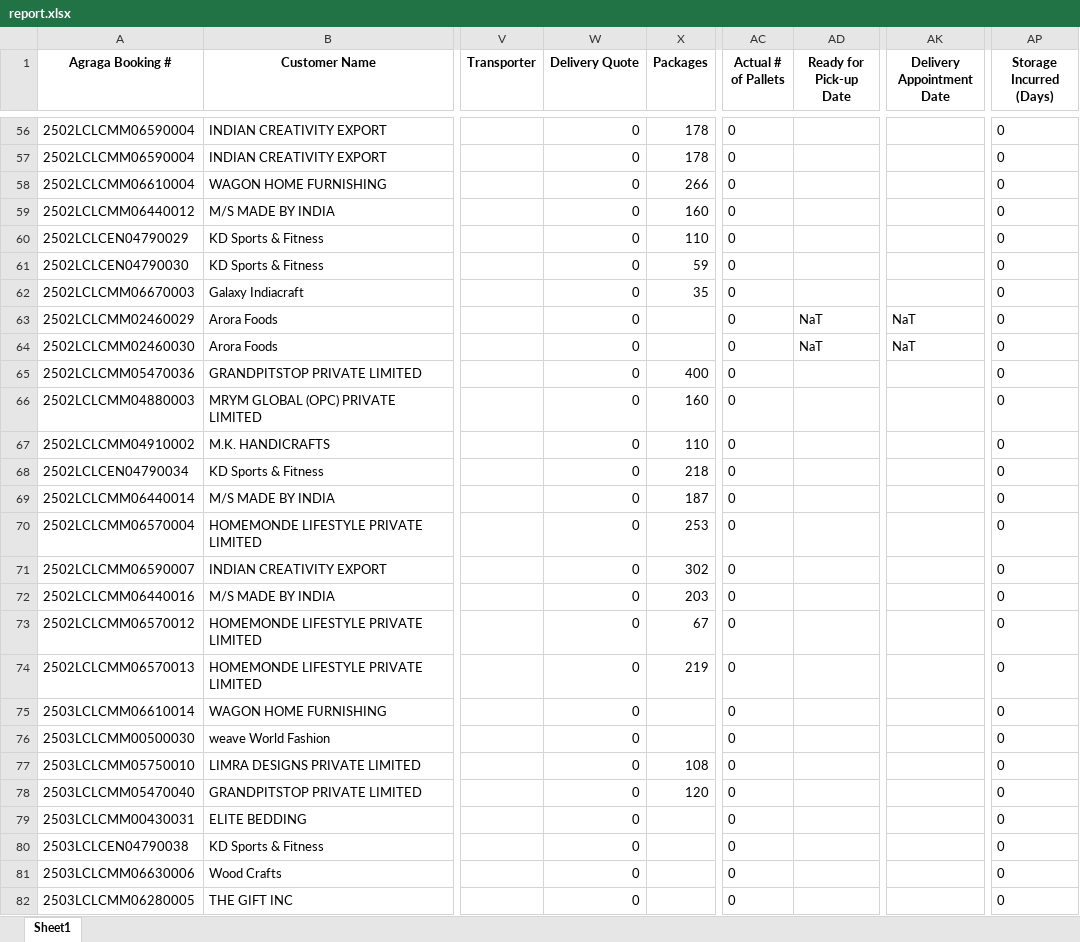
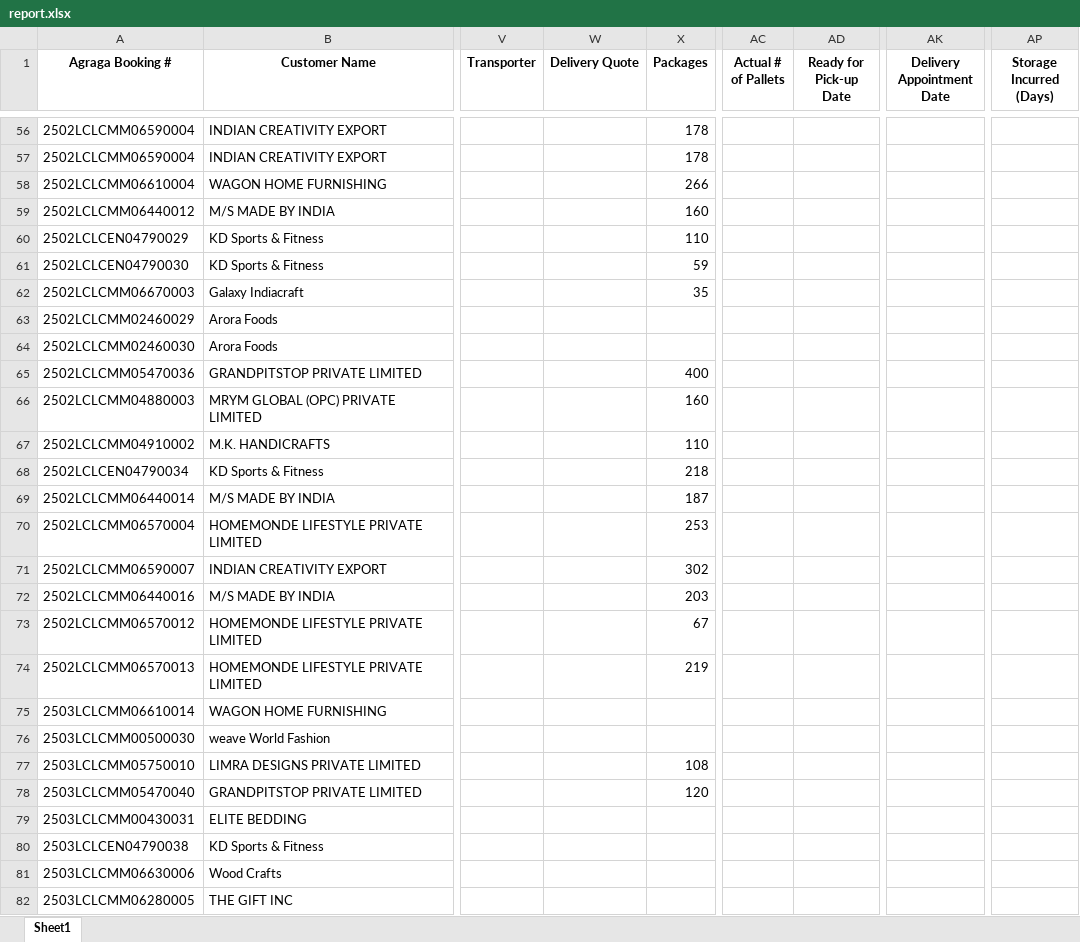
Before and after one commit to Ayyanagouda006/MSME-Shipment-Tracker, an Excel workbook: data/report.xlsx, sheet Sheet1, drawn as a sheet; only a part is shown, gaps mark what is left out; values as stored, in another font and other column widths than the file's, no borders; the diff covers the shown part only; the diff names each change by its address in the sheet, - before the commit and + after, or states it on an @@ line.

```diff
--- a/data/report.xlsx (sheet Sheet1)
+++ b/data/report.xlsx (sheet Sheet1)
-W56:W82 (Delivery Quote): 0
+W56:W82 (Delivery Quote): (empty)
-AC56:AC82 (Actual # of Pallets): 0
+AC56:AC82 (Actual # of Pallets): (empty)
-AP56:AP82 (Storage Incurred (Days)): 0
+AP56:AP82 (Storage Incurred (Days)): (empty)
-AD63:AD64 (Ready for Pick-up Date): NaT
+AD63:AD64 (Ready for Pick-up Date): (empty)
-AK63:AK64 (Delivery Appointment Date): NaT
+AK63:AK64 (Delivery Appointment Date): (empty)
```
Also changed, not shown: 1 added row and 277 edited cells elsewhere in this sheet, data/Users.xlsx, 4 other files.
